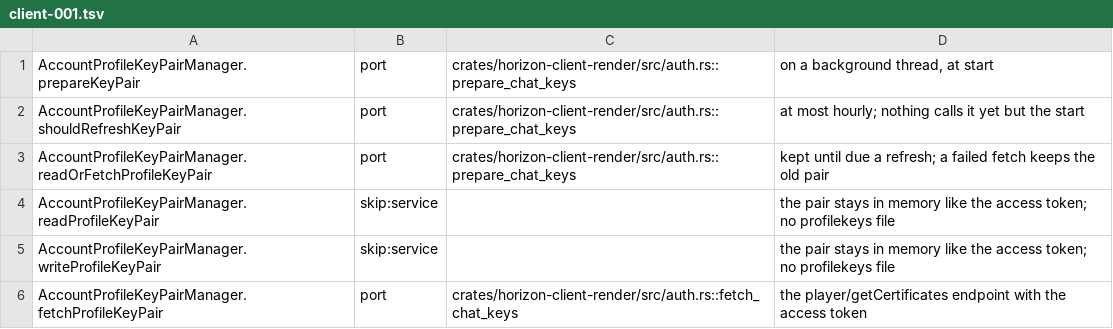
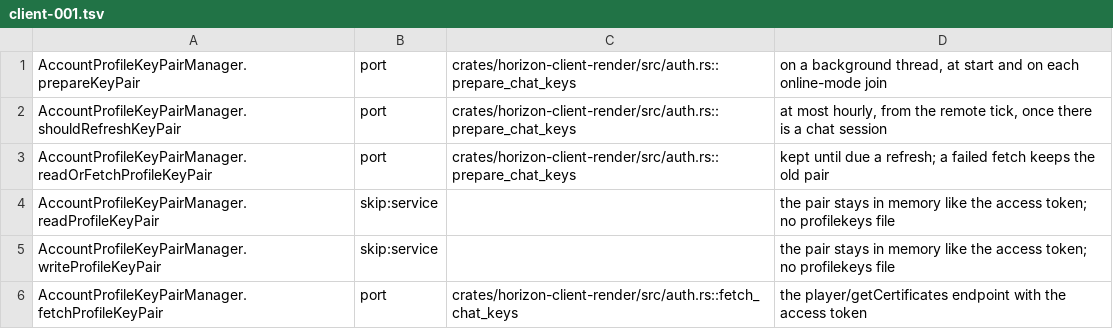
Before and after one commit to 1038april/horizon, a TSV file: tools/port_map/client-001.tsv, drawn as a sheet; only a part is shown.

```diff
--- a/tools/port_map/client-001.tsv
+++ b/tools/port_map/client-001.tsv
@@ -1,3 +1,3 @@
-AccountProfileKeyPairManager.prepareKeyPair	port	crates/horizon-client-render/src/auth.rs::prepare_chat_keys	on a background thread, at start
-AccountProfileKeyPairManager.shouldRefreshKeyPair	port	crates/horizon-client-render/src/auth.rs::prepare_chat_keys	at most hourly; nothing calls it yet but the start
+AccountProfileKeyPairManager.prepareKeyPair	port	crates/horizon-client-render/src/auth.rs::prepare_chat_keys	on a background thread, at start and on each online-mode join
+AccountProfileKeyPairManager.shouldRefreshKeyPair	port	crates/horizon-client-render/src/auth.rs::prepare_chat_keys	at most hourly, from the remote tick, once there is a chat session
 AccountProfileKeyPairManager.readOrFetchProfileKeyPair	port	crates/horizon-client-render/src/auth.rs::prepare_chat_keys	kept until due a refresh; a failed fetch keeps the old pair
```
Also changed, not shown: 1 other file.
